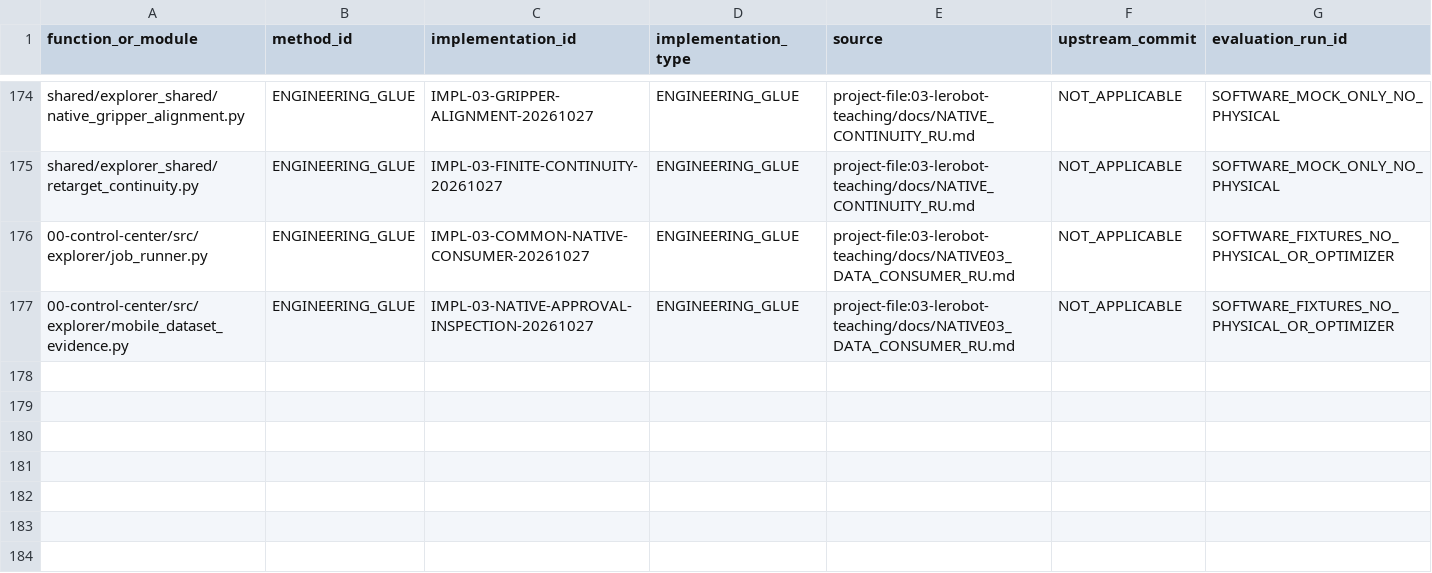
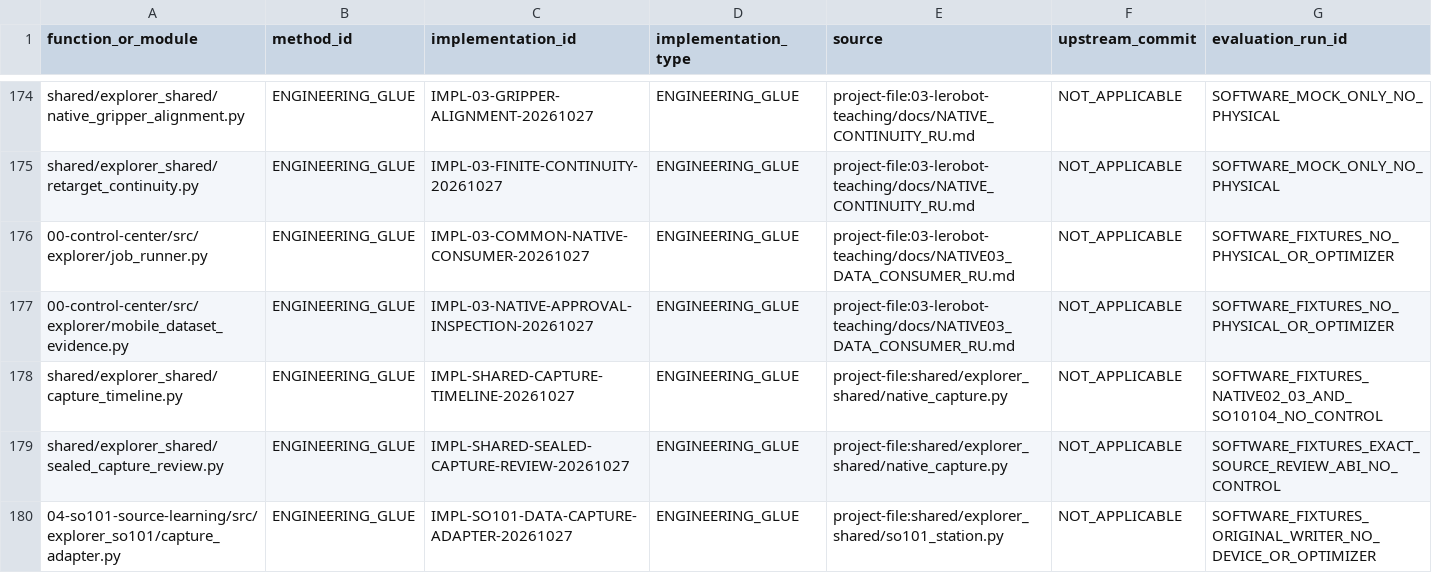
Before and after one commit to vladromenko/explorer-embodied-intelligence, a CSV file: research/methods/CODE_PROVENANCE.csv, drawn as a sheet; only a part is shown, gaps mark what is left out.

Commit message:
Add source04 data-only capture adapter sharing native review and timeline

```diff
--- a/research/methods/CODE_PROVENANCE.csv
+++ b/research/methods/CODE_PROVENANCE.csv
@@ -177 +177,4 @@ shared/explorer_shared/retarget_continuity.py,ENGINEERING_GLUE,IMPL-03-FINITE-CO
 00-control-center/src/explorer/mobile_dataset_evidence.py,ENGINEERING_GLUE,IMPL-03-NATIVE-APPROVAL-INSPECTION-20261027,ENGINEERING_GLUE,project-file:03-lerobot-teaching/docs/NATIVE03_DATA_CONSUMER_RU.md,NOT_APPLICABLE,SOFTWARE_FIXTURES_NO_PHYSICAL_OR_OPTIMIZER
+shared/explorer_shared/capture_timeline.py,ENGINEERING_GLUE,IMPL-SHARED-CAPTURE-TIMELINE-20261027,ENGINEERING_GLUE,project-file:shared/explorer_shared/native_capture.py,NOT_APPLICABLE,SOFTWARE_FIXTURES_NATIVE02_03_AND_SO10104_NO_CONTROL
+shared/explorer_shared/sealed_capture_review.py,ENGINEERING_GLUE,IMPL-SHARED-SEALED-CAPTURE-REVIEW-20261027,ENGINEERING_GLUE,project-file:shared/explorer_shared/native_capture.py,NOT_APPLICABLE,SOFTWARE_FIXTURES_EXACT_SOURCE_REVIEW_ABI_NO_CONTROL
+04-so101-source-learning/src/explorer_so101/capture_adapter.py,ENGINEERING_GLUE,IMPL-SO101-DATA-CAPTURE-ADAPTER-20261027,ENGINEERING_GLUE,project-file:shared/explorer_shared/so101_station.py,NOT_APPLICABLE,SOFTWARE_FIXTURES_ORIGINAL_WRITER_NO_DEVICE_OR_OPTIMIZER
```
Also changed, not shown: 10 other files.
